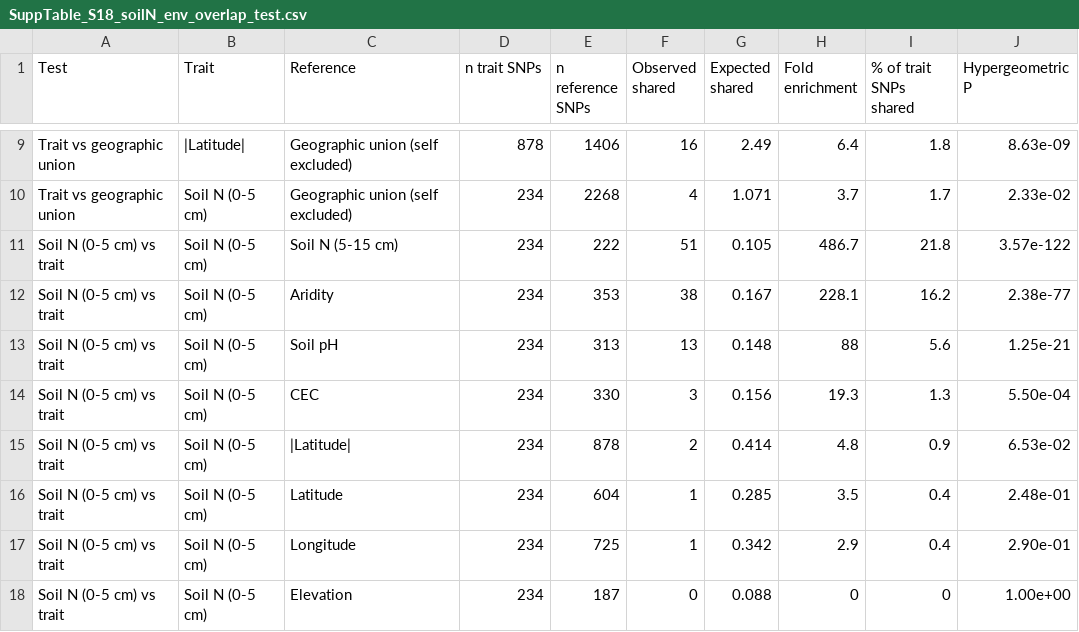
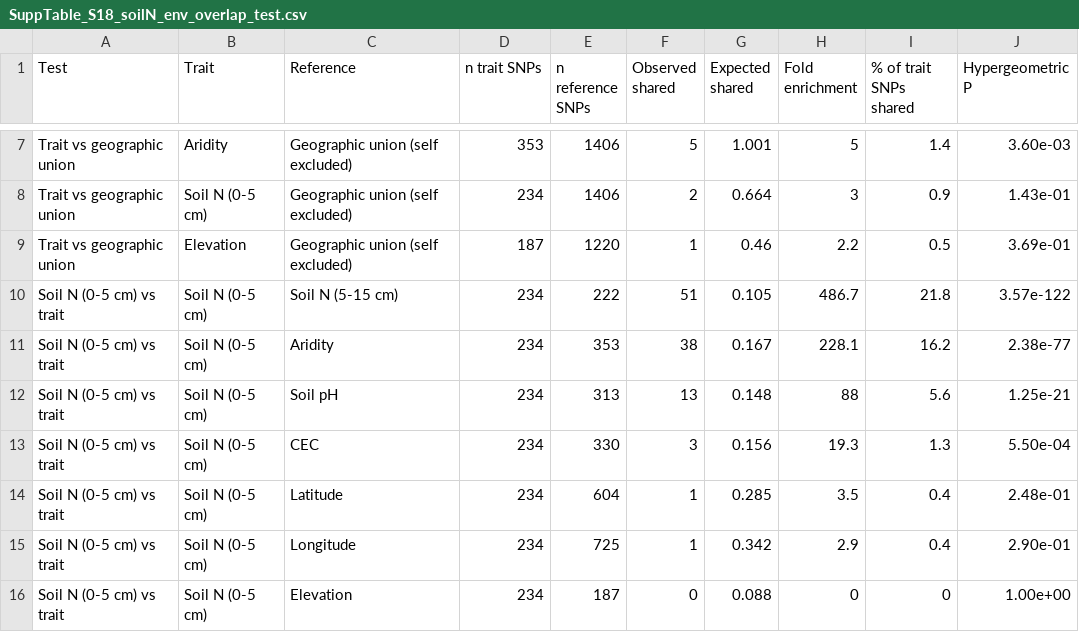
Before and after one commit to nirwan1265/Grain_N_remobilization, a CSV file: final/supp_tables/SuppTable_S18_soilN_env_overlap_test.csv, drawn as a sheet; only a part is shown, gaps mark what is left out; removed rows and columns are numbered as before the commit, all else as after; the diff covers the shown part only; the diff names each change by its address in the sheet, - before the commit and + after, or states it on an @@ line.

```diff
--- a/final/supp_tables/SuppTable_S18_soilN_env_overlap_test.csv
+++ b/final/supp_tables/SuppTable_S18_soilN_env_overlap_test.csv
-B7 (Trait): |Latitude|
+B7 (Trait): Aridity
-D7 (n trait SNPs): 878
+D7 (n trait SNPs): 353
-F7 (Observed shared): 16
+F7 (Observed shared): 5
-G7 (Expected shared): 2.49
+G7 (Expected shared): 1.001
-H7 (Fold enrichment): 6.4
+H7 (Fold enrichment): 5
-I7 (% of trait SNPs shared): 1.8
+I7 (% of trait SNPs shared): 1.4
-J7 (Hypergeometric P): 8.63e-09
+J7 (Hypergeometric P): 3.60e-03
-E8 (n reference SNPs): 2268
+E8 (n reference SNPs): 1406
-F8 (Observed shared): 4
+F8 (Observed shared): 2
-G8 (Expected shared): 1.071
+G8 (Expected shared): 0.664
-H8 (Fold enrichment): 3.7
+H8 (Fold enrichment): 3
-I8 (% of trait SNPs shared): 1.7
+I8 (% of trait SNPs shared): 0.9
-J8 (Hypergeometric P): 2.33e-02
+J8 (Hypergeometric P): 1.43e-01
+row 9: Trait vs geographic union | Elevation | Geographic union (self excluded) | 187 | 1220 | 1 | 0.46 | 2.2 | 0.5 | 3.69e-01
-row 15: Soil N (0-5 cm) vs trait | Soil N (0-5 cm) | |Latitude| | 234 | 878 | 2 | 0.414 | 4.8 | 0.9 | 6.53e-02
```
Also changed, not shown: 1 added row, 3 removed rows and 24 edited cells elsewhere in this file, final/supp_tables/SuppTable_S15_soilN_SNPs_env_relations.csv, final/supp_tables/SuppTable_S17_soilN_geno_env_correlation.csv, 7 other files.
